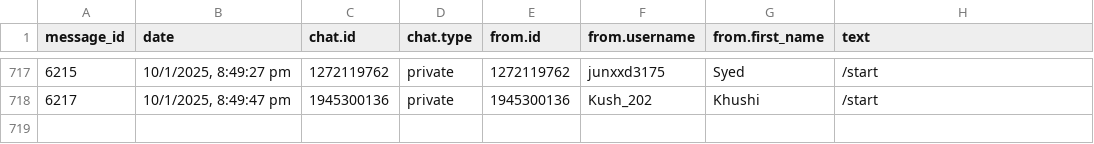
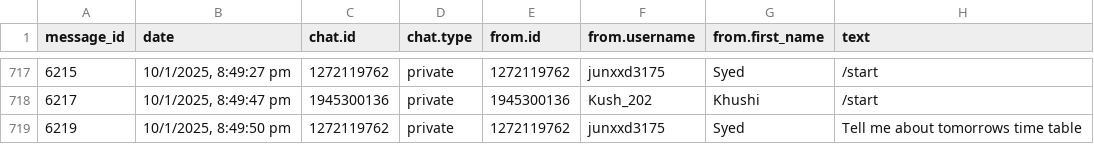
Before and after one commit to 01SU22AI000/abcd, a CSV file: data.csv, drawn as a sheet; only a part is shown, gaps mark what is left out.

Commit message:
Update data.csv with new data

```diff
--- a/data.csv
+++ b/data.csv
@@ -718 +718,2 @@
 "6217","10/1/2025, 8:49:47 pm","1945300136","private","1945300136","Kush_202","Khushi","/start"
+"6219","10/1/2025, 8:49:50 pm","1272119762","private","1272119762","junxxd3175","Syed","Tell me about tomorrows time table"
```
